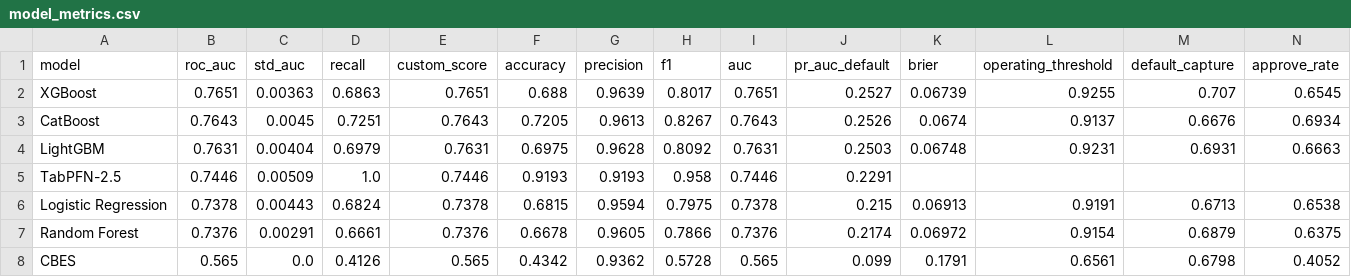
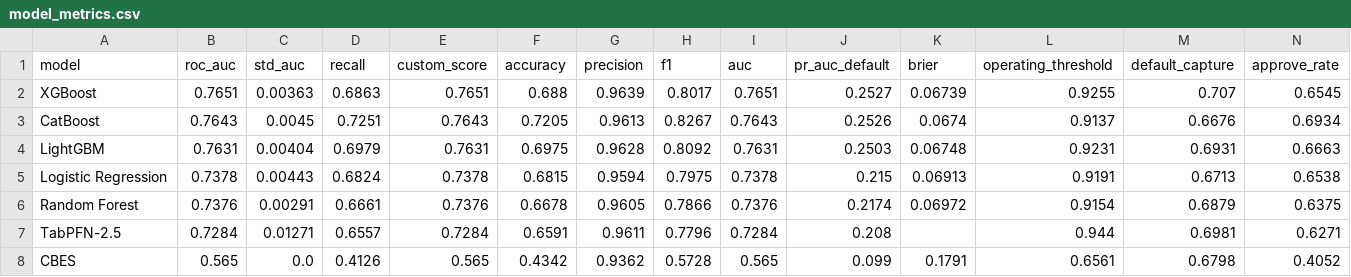
Before and after one commit to Shreyash-Thakur/SmartLend, a CSV file: backend/artifacts/model_metrics.csv, drawn as a sheet; removed rows and columns are numbered as before the commit, all else as after; the diff names each change by its address in the sheet, - before the commit and + after, or states it on an @@ line.

Commit message:
data: score TabPFN honestly and save its row ids
TabPFN's leaderboard row showed accuracy 0.9193 and recall 1.0000.
Both were artefacts: it had no per-row probability column, so the
dashboard fell back to a 0.5 threshold, at which a calibrated model on
an 8% default portfolio approves essentially everyone. Its AUC was
always real; the surrounding cells were not.

Re-scored 8,000 rows in 12.3 minutes on the RTX 4060, from a 5,000-row
in-context training set disjoint from the scored rows.

    metric               before      after
    accuracy             0.9193     0.6591
    recall               1.0000     0.6557
    operating threshold    none     0.9440
    default capture          --     0.6981

It now sits alongside the other models, each scored at its own
Youden-selected threshold rather than a shared 0.5.

AUC reads 0.7284 here against 0.7446 from the earlier full-holdout
run. Same model, different and much smaller sample: std_auc is
0.01271, roughly three to five times wider than the other models',
so the two overlap comfortably. Neither is wrong; the interval is
what should be quoted, not the point estimate.

The important part is SK_ID_CURR is saved alongside every probability
this time (reports/tabpfn_scored_rows.csv, 8,000 rows). The previous
run did not, which is why the complementarity analysis could not align
TabPFN's predictions to any row of the dataset - its alignment gate
returned AUC 0.5052 against an expected 0.7446, and it correctly
refused to report a hybrid result rather than guess. That question is
now answerable.

```diff
--- a/backend/artifacts/model_metrics.csv
+++ b/backend/artifacts/model_metrics.csv
-row 5: TabPFN-2.5 | 0.7446 | 0.00509 | 1.0 | 0.7446 | 0.9193 | 0.9193 | 0.958 | 0.7446 | 0.2291
+row 7: TabPFN-2.5 | 0.7284 | 0.01271 | 0.6557 | 0.7284 | 0.6591 | 0.9611 | 0.7796 | 0.7284 | 0.208 |  | 0.944 | 0.6981 | 0.6271
```
Also changed, not shown: 2 other files.
